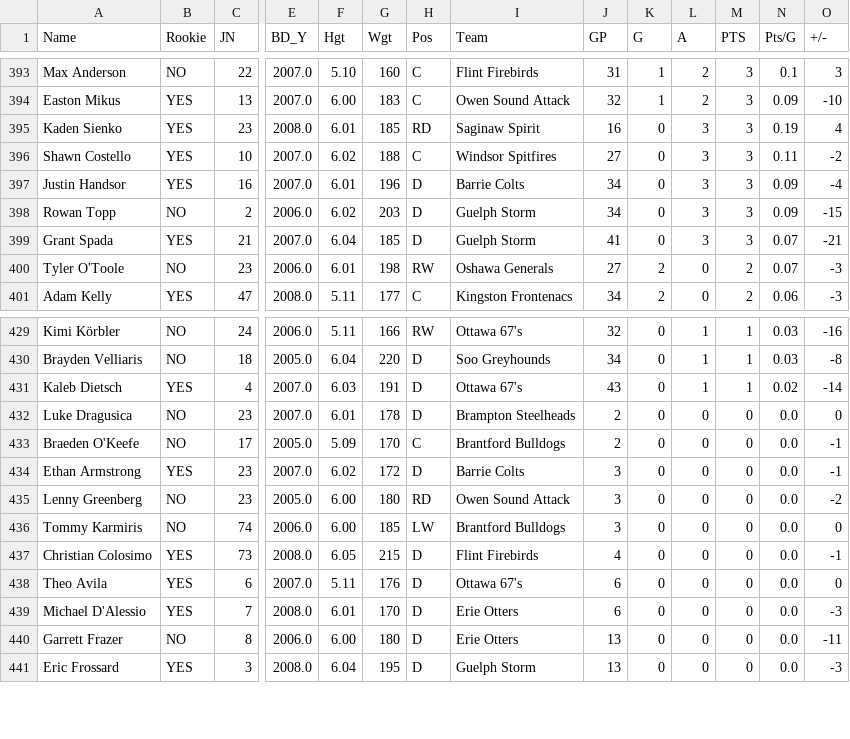
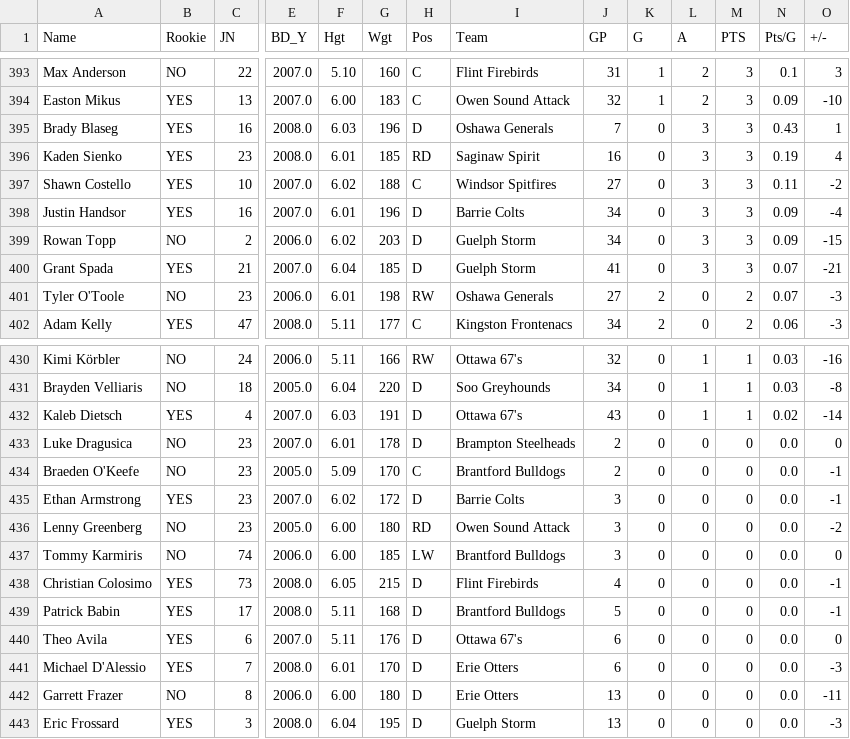
Before and after one commit to NoahCornish/OHL_python, a CSV file: docs/OHL_STATS/LeagueStats_2024_2025.csv, drawn as a sheet; only a part is shown, gaps mark what is left out; addresses are those after the commit; rows hold the shown columns only; the diff names each change by its address in the sheet, - before the commit and + after, or states it on an @@ line.

```diff
--- a/docs/OHL_STATS/LeagueStats_2024_2025.csv
+++ b/docs/OHL_STATS/LeagueStats_2024_2025.csv
+row 395: Brady Blaseg | YES | 16 | 2008.0 | 6.03 | 196 | D | Oshawa Generals | 7 | 0 | 3 | 3 | 0.43 | 1
-C434 (JN): 17
+C434 (JN): 23
+row 439: Patrick Babin | YES | 17 | 2008.0 | 5.11 | 168 | D | Brantford Bulldogs | 5 | 0 | 0 | 0 | 0.0 | -1
```
